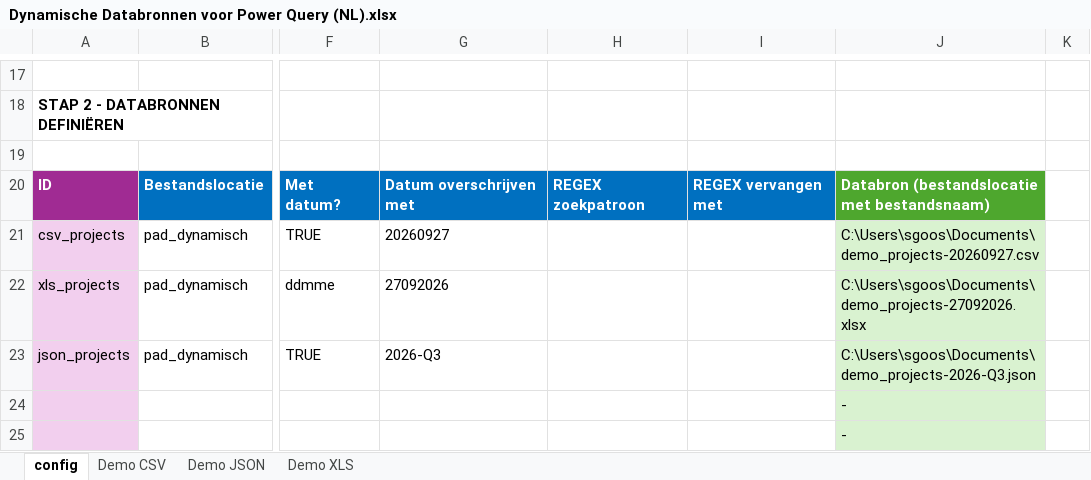
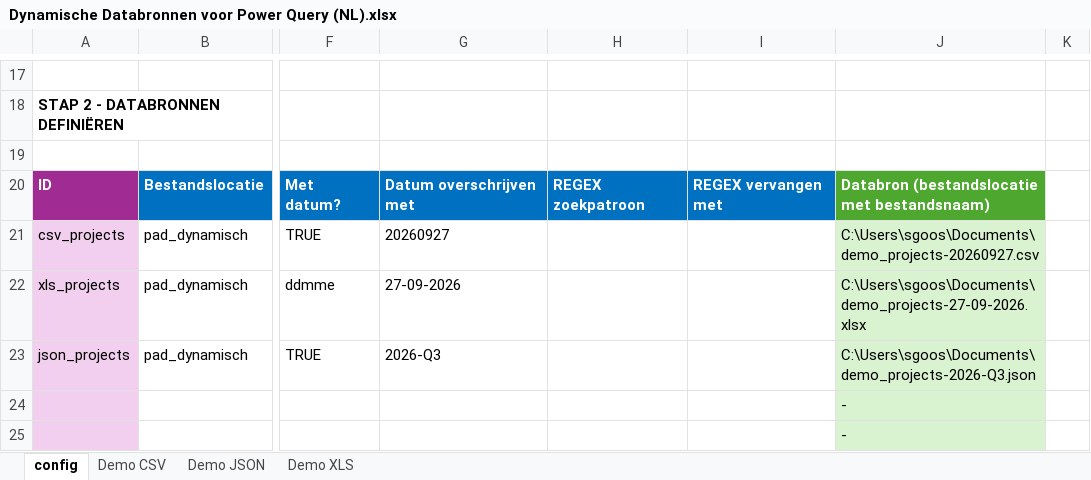
Before and after one commit to words-of-code/Excel, an Excel workbook: Dynamic Data Sources for Power Query/Dynamische Databronnen voor Power Query (NL).xlsx, sheet config, drawn as a sheet; only a part is shown, gaps mark what is left out; values as stored, in another font and other column widths than the file's, no borders; table styles not drawn; the diff names each change by its address in the sheet, - before the commit and + after, or states it on an @@ line.

```diff
--- a/Dynamic Data Sources for Power Query/Dynamische Databronnen voor Power Query (NL).xlsx (sheet config)
+++ b/Dynamic Data Sources for Power Query/Dynamische Databronnen voor Power Query (NL).xlsx (sheet config)
-G22: 27092026
+G22: 27-09-2026
-J22: C:\Users\sgoos\Documents\demo_projects-27092026.xlsx
+J22: C:\Users\sgoos\Documents\demo_projects-27-09-2026.xlsx
```
Also changed, not shown: Dynamic Data Sources for Power Query/Dynamic Data Sources for Power Query (EN).xlsx.
